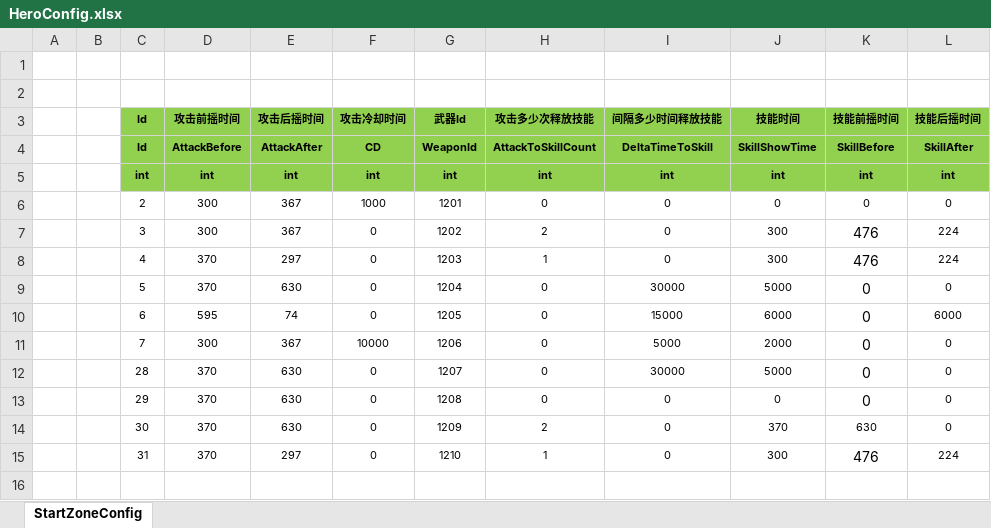
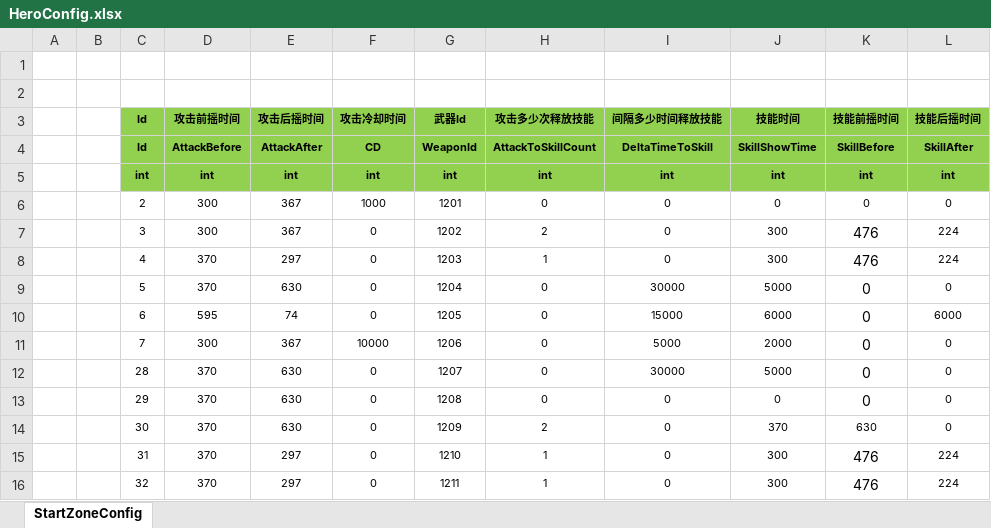
Before and after one commit to RushBitch/ET-EUI, an Excel workbook: Excel/HeroConfig.xlsx, sheet StartZoneConfig, drawn as a sheet; values as stored, in another font and other column widths than the file's, no borders; the diff names each change by its address in the sheet, - before the commit and + after, or states it on an @@ line.

```diff
--- a/Excel/HeroConfig.xlsx (sheet StartZoneConfig)
+++ b/Excel/HeroConfig.xlsx (sheet StartZoneConfig)
+row 16:  |  | 32 | 370 | 297 | 0 | 1211 | 1 | 0 | 300 | 476 | 224
```
Also changed, not shown: Excel/UnitConfig.xlsx, 41 other files.
